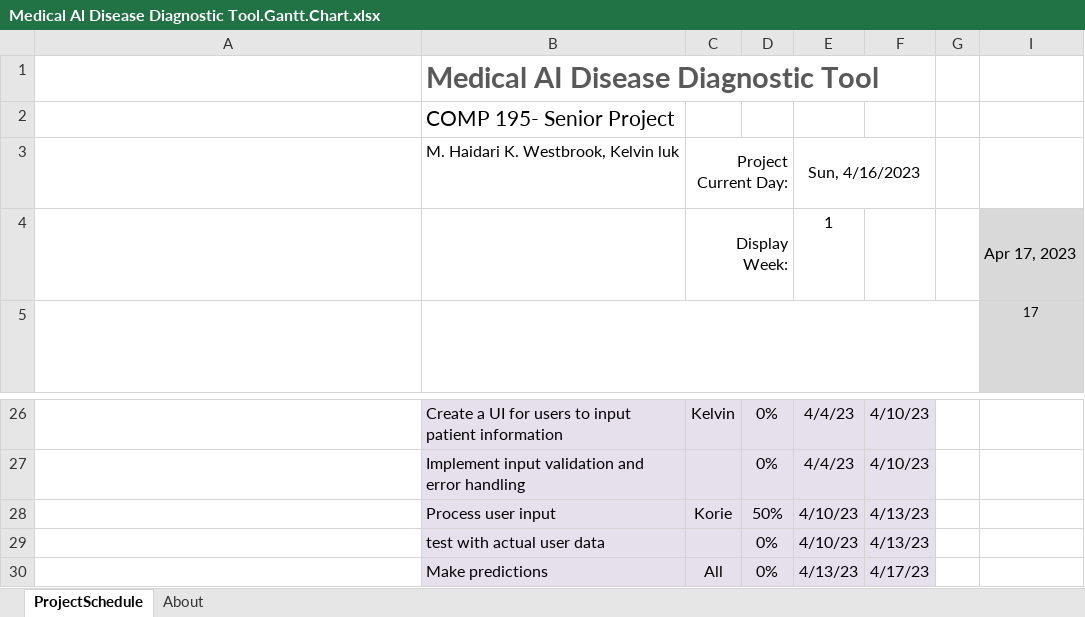
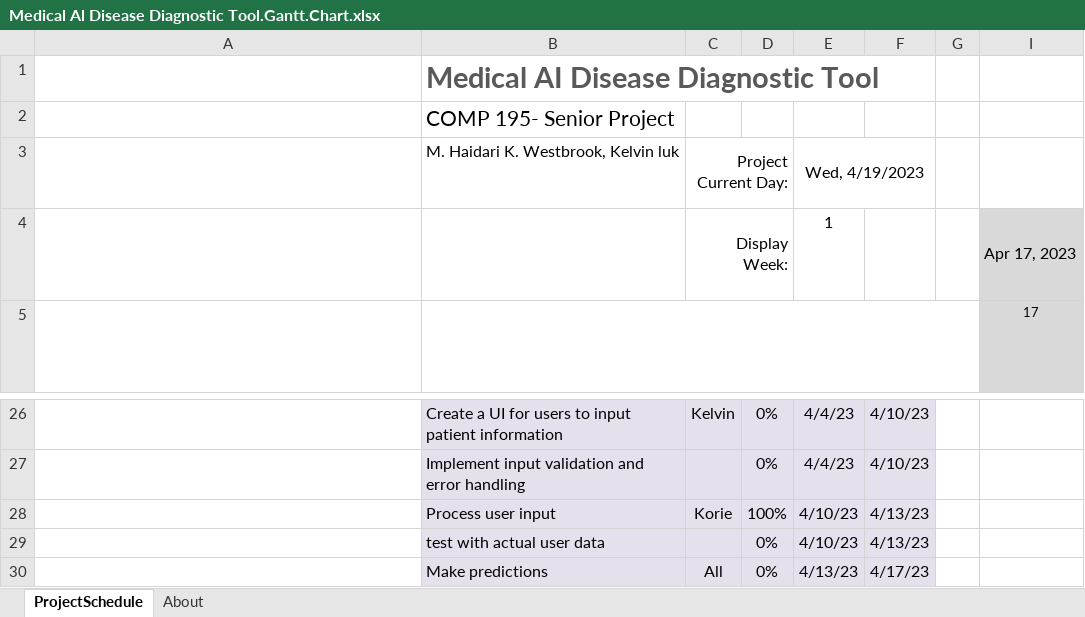
Before and after one commit to comp195/senior-project-spring-2023-medical-ai-disease-diagnostic-tool, an Excel workbook: Medical Al Disease Diagnostic Tool.Gantt.Chart.xlsx, sheet ProjectSchedule, drawn as a sheet; only a part is shown, gaps mark what is left out; long unchanged cells end in …; values as stored, in another font and other column widths than the file's, no borders; conditional formats not drawn; the diff names each change by its address in the sheet, - before the commit and + after, or states it on an @@ line.

Commit message:
updated gantt chart

```diff
--- a/Medical Al Disease Diagnostic Tool.Gantt.Chart.xlsx (sheet ProjectSchedule)
+++ b/Medical Al Disease Diagnostic Tool.Gantt.Chart.xlsx (sheet ProjectSchedule)
-E3: Sun, 4/16/2023
+E3: Wed, 4/19/2023
-D28: 50%
+D28: 100%
```
